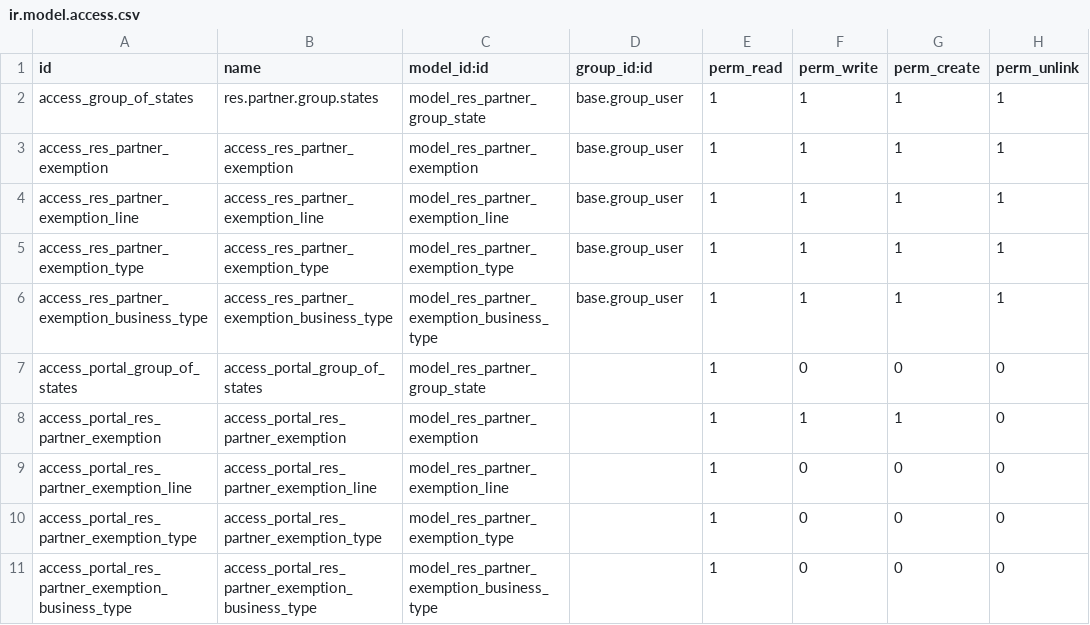
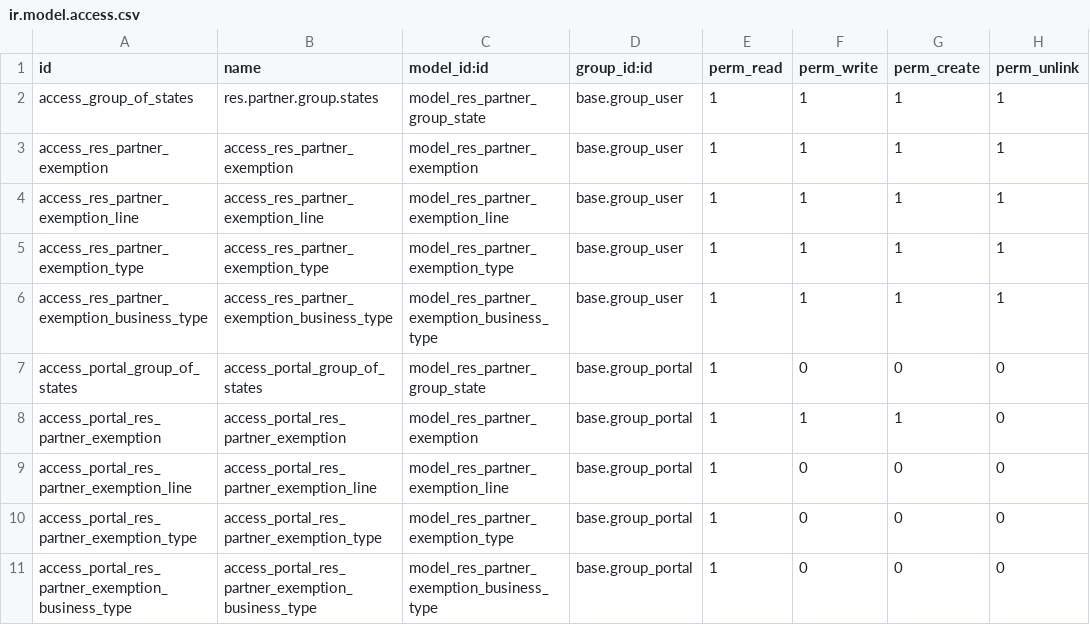
Before and after one commit to P-H-Phuc/account-fiscal-rule, a CSV file: account_avatax_exemption_base/security/ir.model.access.csv, drawn as a sheet.

Commit message:
[MIG] account_avatax_exemption_base: Migration to 18.0
fix: perm groups missing on portal

[FIX] account_avatax_exemption_base: fix form view design

[IMP] code updates

[IMP] account_avatax_exemption_base: remove chatter from wizard view

```diff
--- a/account_avatax_exemption_base/security/ir.model.access.csv
+++ b/account_avatax_exemption_base/security/ir.model.access.csv
@@ -6,6 +6,6 @@ access_res_partner_exemption_type,access_res_partner_exemption_type,model_res_pa
 access_res_partner_exemption_business_type,access_res_partner_exemption_business_type,model_res_partner_exemption_business_type,base.group_user,1,1,1,1
-access_portal_group_of_states,access_portal_group_of_states,model_res_partner_group_state,,1,0,0,0
-access_portal_res_partner_exemption,access_portal_res_partner_exemption,model_res_partner_exemption,,1,1,1,0
-access_portal_res_partner_exemption_line,access_portal_res_partner_exemption_line,model_res_partner_exemption_line,,1,0,0,0
-access_portal_res_partner_exemption_type,access_portal_res_partner_exemption_type,model_res_partner_exemption_type,,1,0,0,0
-access_portal_res_partner_exemption_business_type,access_portal_res_partner_exemption_business_type,model_res_partner_exemption_business_type,,1,0,0,0
+access_portal_group_of_states,access_portal_group_of_states,model_res_partner_group_state,base.group_portal,1,0,0,0
+access_portal_res_partner_exemption,access_portal_res_partner_exemption,model_res_partner_exemption,base.group_portal,1,1,1,0
+access_portal_res_partner_exemption_line,access_portal_res_partner_exemption_line,model_res_partner_exemption_line,base.group_portal,1,0,0,0
+access_portal_res_partner_exemption_type,access_portal_res_partner_exemption_type,model_res_partner_exemption_type,base.group_portal,1,0,0,0
+access_portal_res_partner_exemption_business_type,access_portal_res_partner_exemption_business_type,model_res_partner_exemption_business_type,base.group_portal,1,0,0,0
```
Also changed, not shown: 9 other files.
